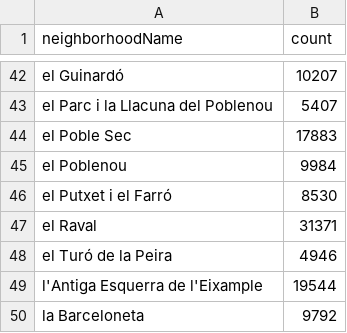
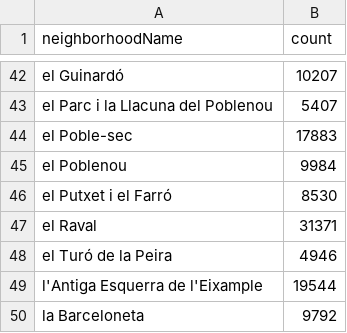
Before and after one commit to Leyla-A/data, a CSV file: imBarri_count.csv, drawn as a sheet; only a part is shown, gaps mark what is left out.

Commit message:
update

```diff
--- a/imBarri_count.csv
+++ b/imBarri_count.csv
@@ -43,3 +43,3 @@ el Guinardó,10207
 el Parc i la Llacuna del Poblenou,5407
-el Poble Sec,17883
+el Poble-sec,17883
 el Poblenou,9984
```
